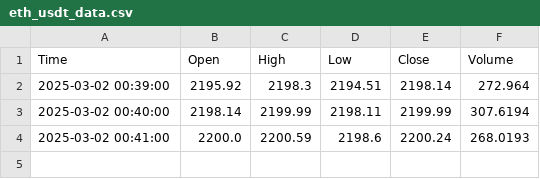
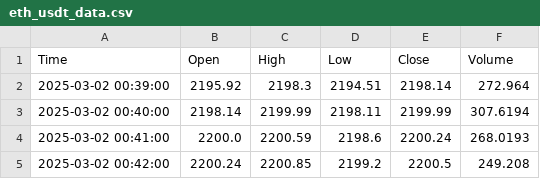
Before and after one commit to donghuynh0/Data_Visualization_Spring_2025, a CSV file: hw2/cryptocurrency/fetch_crypto_data/data/eth_usdt_data.csv, drawn as a sheet.

```diff
--- a/hw2/cryptocurrency/fetch_crypto_data/data/eth_usdt_data.csv
+++ b/hw2/cryptocurrency/fetch_crypto_data/data/eth_usdt_data.csv
@@ -4 +4,2 @@ Time,Open,High,Low,Close,Volume
 2025-03-02 00:41:00,2200.0,2200.59,2198.6,2200.24,268.0193
+2025-03-02 00:42:00,2200.24,2200.85,2199.2,2200.5,249.208
```
Also changed, not shown: hw2/cryptocurrency/fetch_crypto_data/data/btc_usdt_data.csv.
